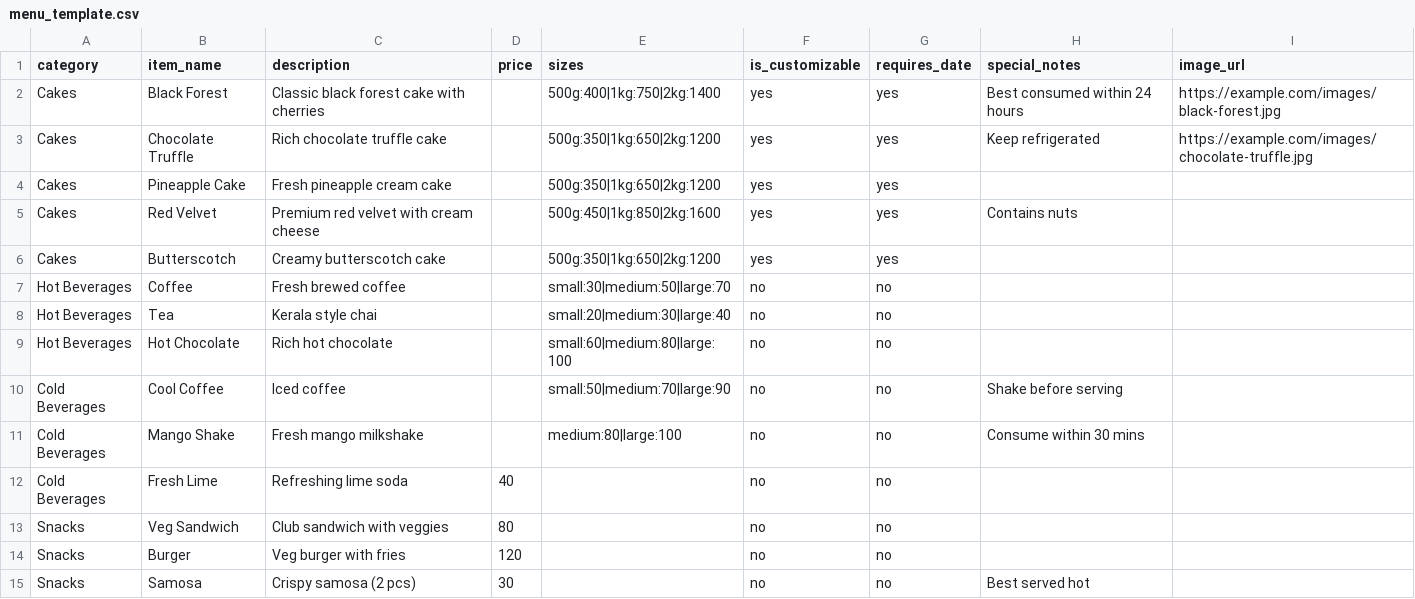
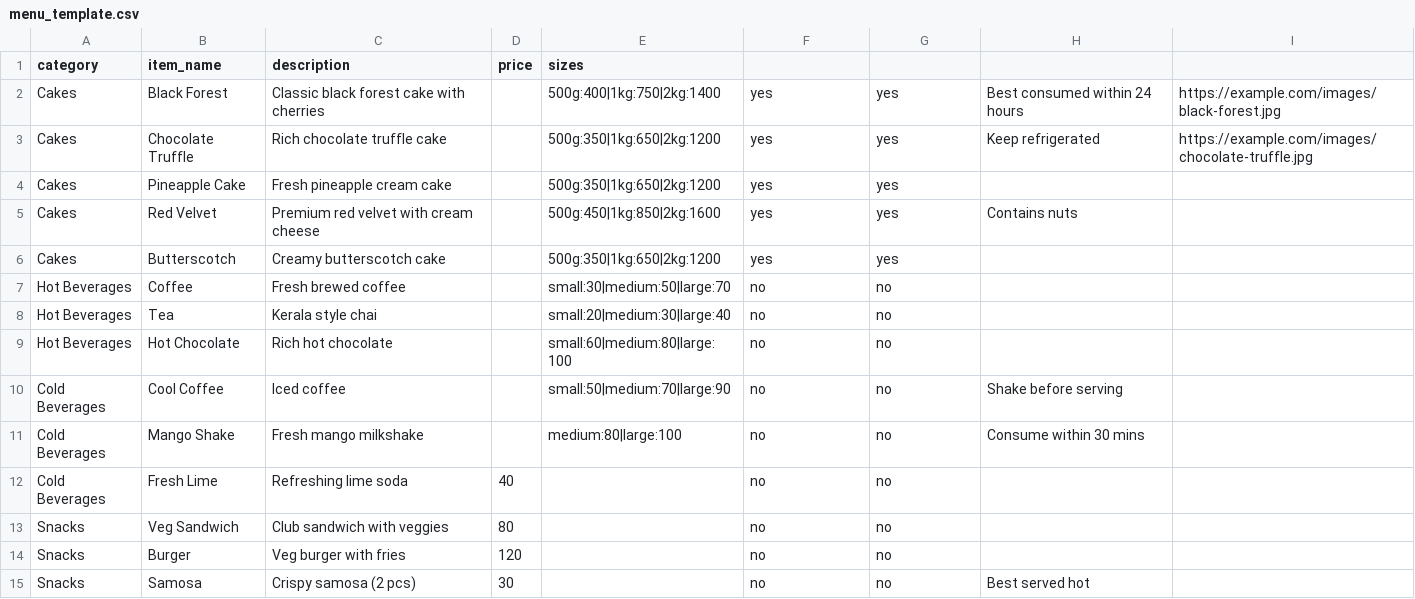
Before and after one commit to mohammedmurshidkk/whatsapp-order-system, a CSV file: templates/menu_template.csv, drawn as a sheet.

```diff
--- a/templates/menu_template.csv
+++ b/templates/menu_template.csv
@@ -1,2 +1,2 @@
-category,item_name,description,price,sizes,is_customizable,requires_date,special_notes,image_url
+category,item_name,description,price,sizes
 Cakes,Black Forest,Classic black forest cake with cherries,,500g:400|1kg:750|2kg:1400,yes,yes,Best consumed within 24 hours,https://example.com/images/black-forest.jpg
```
Also changed, not shown: 11 other files.
